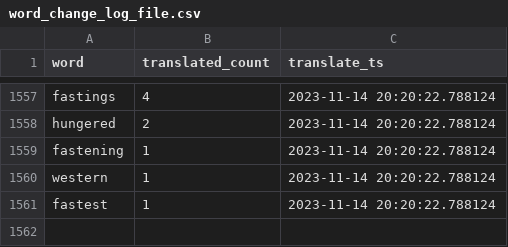
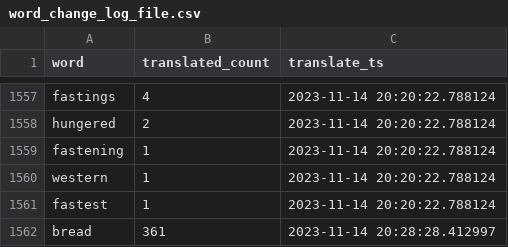
Before and after one commit to TraxData313/KJV-BG-translation, a CSV file: logs/word_change_log_file.csv, drawn as a sheet; only a part is shown, gaps mark what is left out; the diff names each change by its address in the sheet, - before the commit and + after, or states it on an @@ line.

```diff
--- a/logs/word_change_log_file.csv
+++ b/logs/word_change_log_file.csv
+row 1562: bread | 361 | 2023-11-14 20:28:28.412997
```
Also changed, not shown: 5 other files.
